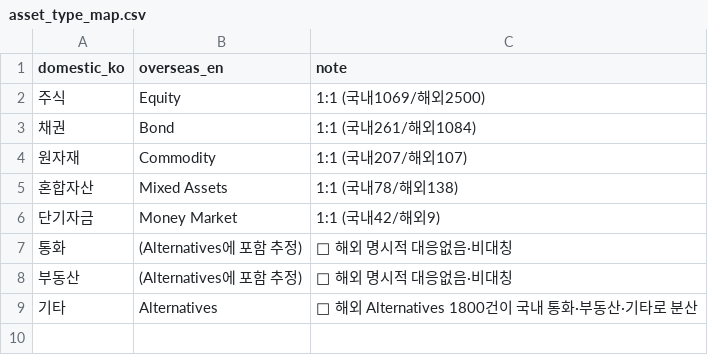
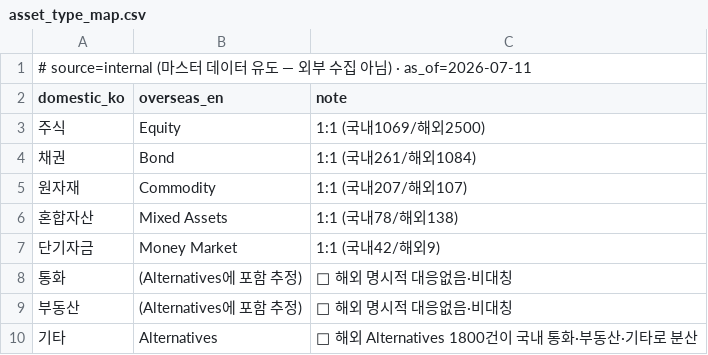
Before and after one commit to Song-exp/miraeassetfesta, a CSV file: ontology/codebooks/asset_type_map.csv, drawn as a sheet.

```diff
--- a/ontology/codebooks/asset_type_map.csv
+++ b/ontology/codebooks/asset_type_map.csv
@@ -1 +1,2 @@
+# source=internal (마스터 데이터 유도 — 외부 수집 아님) · as_of=2026-07-11
 domestic_ko,overseas_en,note
```
Also changed, not shown: ontology/codebooks/etf_sector.csv, ontology/codebooks/region_map.csv, 1 other file.
